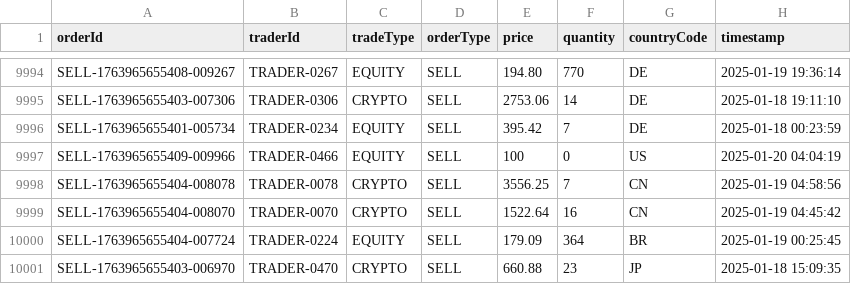
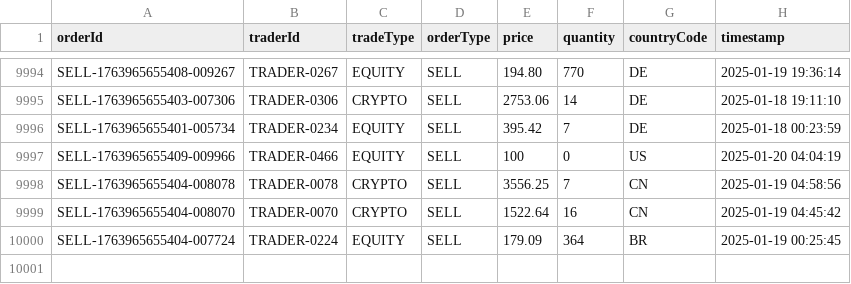
Before and after one commit to revathi-chandra23/TradeMatchingEngine, a CSV file: src/main/resources/tradefiles/sell_orders.csv, drawn as a sheet; only a part is shown, gaps mark what is left out; the diff names each change by its address in the sheet, - before the commit and + after, or states it on an @@ line.

Commit message:
Trade matching engine buy and sell orders

```diff
--- a/src/main/resources/tradefiles/sell_orders.csv
+++ b/src/main/resources/tradefiles/sell_orders.csv
-row 10001: SELL-1763965655403-006970 | TRADER-0470 | CRYPTO | SELL | 660.88 | 23 | JP | 2025-01-18 15:09:35
```
Also changed, not shown: src/main/resources/tradefiles/buy_orders.csv.
